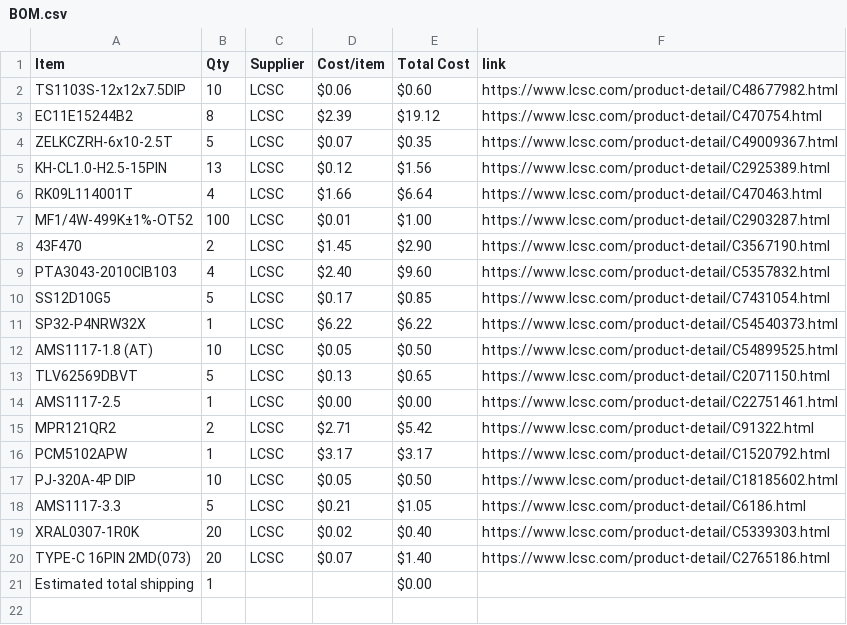
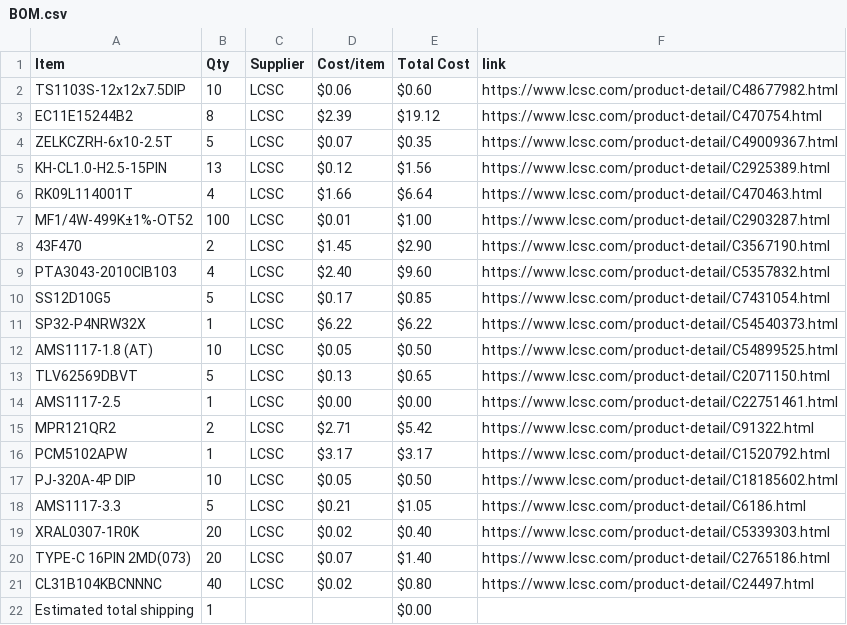
Before and after one commit to JustKardi/SYNTH777-HALFLIFE, a CSV file: BOM.csv, drawn as a sheet.

Commit message:
Sync SYNTH-777 from Half Life

```diff
--- a/BOM.csv
+++ b/BOM.csv
@@ -20,2 +20,3 @@ XRAL0307-1R0K,20,LCSC,$0.02,$0.40,https://www.lcsc.com/product-detail/C5339303.h
 TYPE-C 16PIN 2MD(073),20,LCSC,$0.07,$1.40,https://www.lcsc.com/product-detail/C2765186.html
+CL31B104KBCNNNC,40,LCSC,$0.02,$0.80,https://www.lcsc.com/product-detail/C24497.html
 Estimated total shipping,1,,,$0.00,
```
